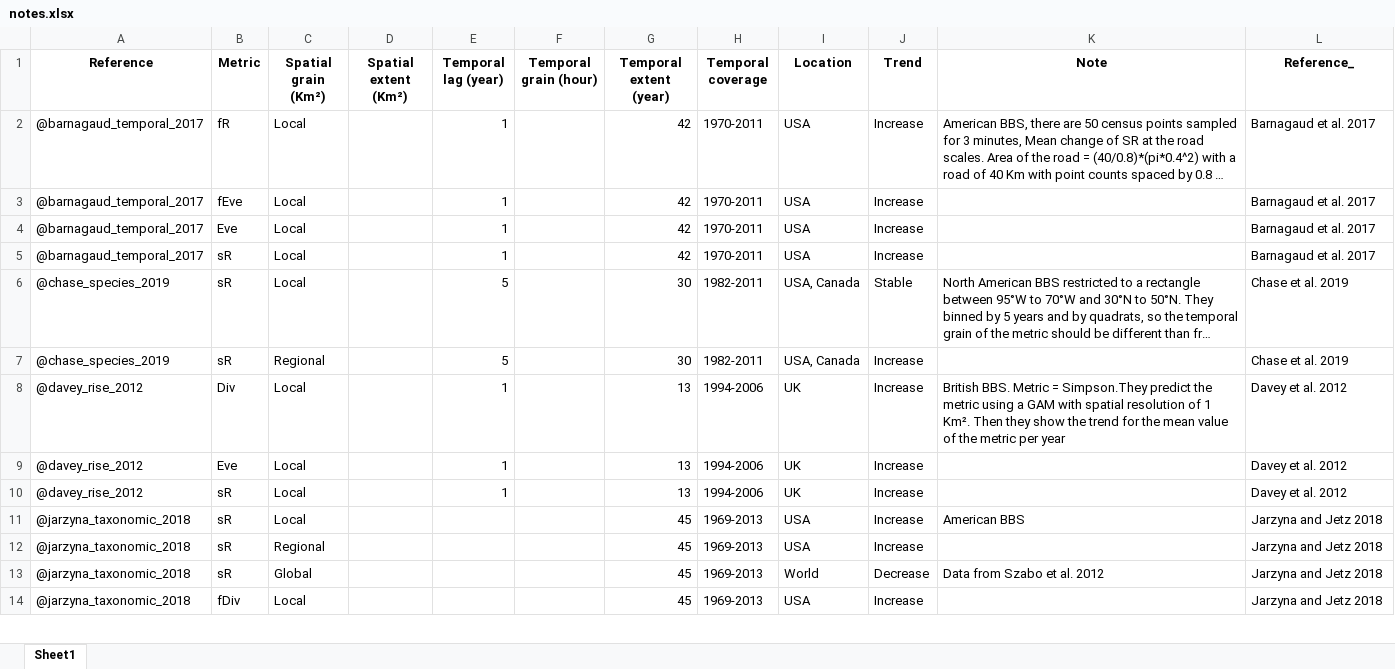
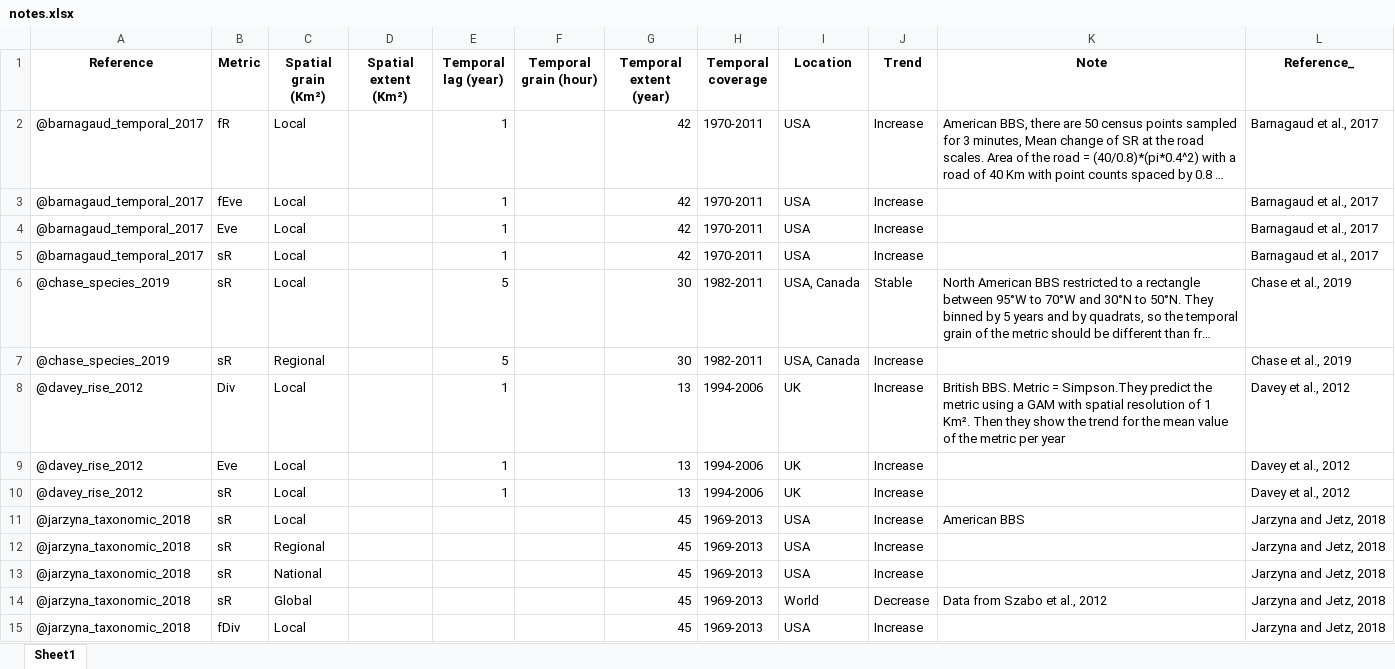
Before and after one commit to FrsLry/BAAE_SI_litrev, an Excel workbook: data/notes.xlsx, sheet Sheet1, drawn as a sheet; only a part is shown; long unchanged cells end in …; values as stored, in another font and other column widths than the file's, no borders; addresses are those after the commit; the diff covers the shown part only; the diff names each change by its address in the sheet, - before the commit and + after, or states it on an @@ line.

```diff
--- a/data/notes.xlsx (sheet Sheet1)
+++ b/data/notes.xlsx (sheet Sheet1)
-L2:L5 (Reference_): Barnagaud et al. 2017
+L2:L5 (Reference_): Barnagaud et al., 2017
-L6:L7 (Reference_): Chase et al. 2019
+L6:L7 (Reference_): Chase et al., 2019
-L8:L10 (Reference_): Davey et al. 2012
+L8:L10 (Reference_): Davey et al., 2012
-L11:L12 (Reference_): Jarzyna and Jetz 2018
+L11:L12 (Reference_): Jarzyna and Jetz, 2018
+row 13: @jarzyna_taxonomic_2018 | sR | National |  |  |  | 45 | 1969-2013 | USA | Increase |  | Jarzyna and Jetz, 2018
-K14 (Note): Data from Szabo et al. 2012
+K14 (Note): Data from Szabo et al., 2012
-L14:L15 (Reference_): Jarzyna and Jetz 2018
+L14:L15 (Reference_): Jarzyna and Jetz, 2018
```
Also changed, not shown: 2 added rows and 44 edited cells elsewhere in this sheet, data/literature.xlsx, 3 other files.
